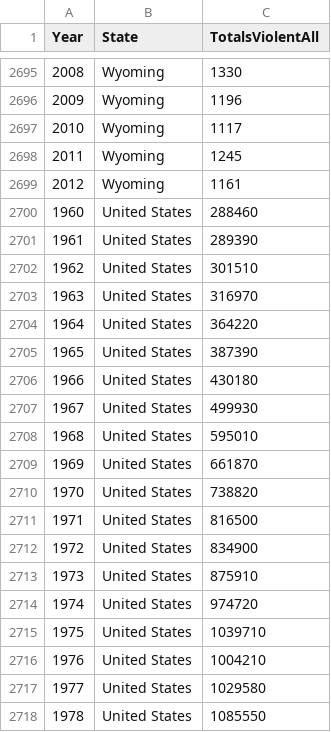
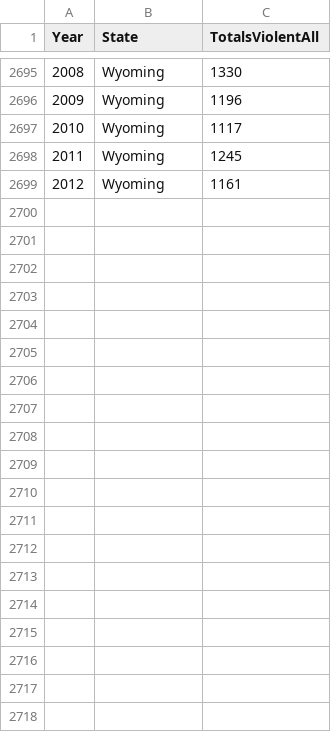
Before and after one commit to nat642/CS475, a CSV file: demo_data/demoStateCrime.csv, drawn as a sheet; only a part is shown, gaps mark what is left out; the diff covers the shown part only.

Commit message:
demo midterm 2

```diff
--- a/demo_data/demoStateCrime.csv
+++ b/demo_data/demoStateCrime.csv
@@ -2699,20 +2699 @@
 2012,Wyoming,1161
-1960,United States,288460
-1961,United States,289390
-1962,United States,301510
-1963,United States,316970
-1964,United States,364220
-1965,United States,387390
-1966,United States,430180
-1967,United States,499930
-1968,United States,595010
-1969,United States,661870
-1970,United States,738820
-1971,United States,816500
-1972,United States,834900
-1973,United States,875910
-1974,United States,974720
-1975,United States,1039710
-1976,United States,1004210
-1977,United States,1029580
-1978,United States,1085550
```
Also changed, not shown: 34 removed rows elsewhere in this file, 1 other file.
